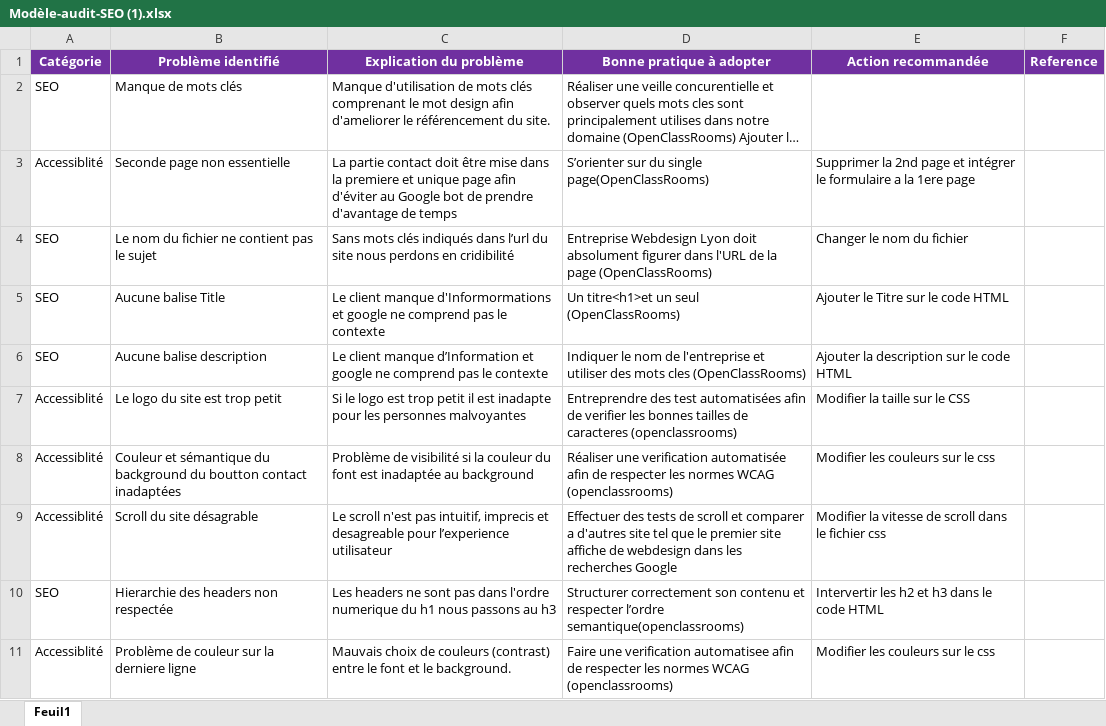
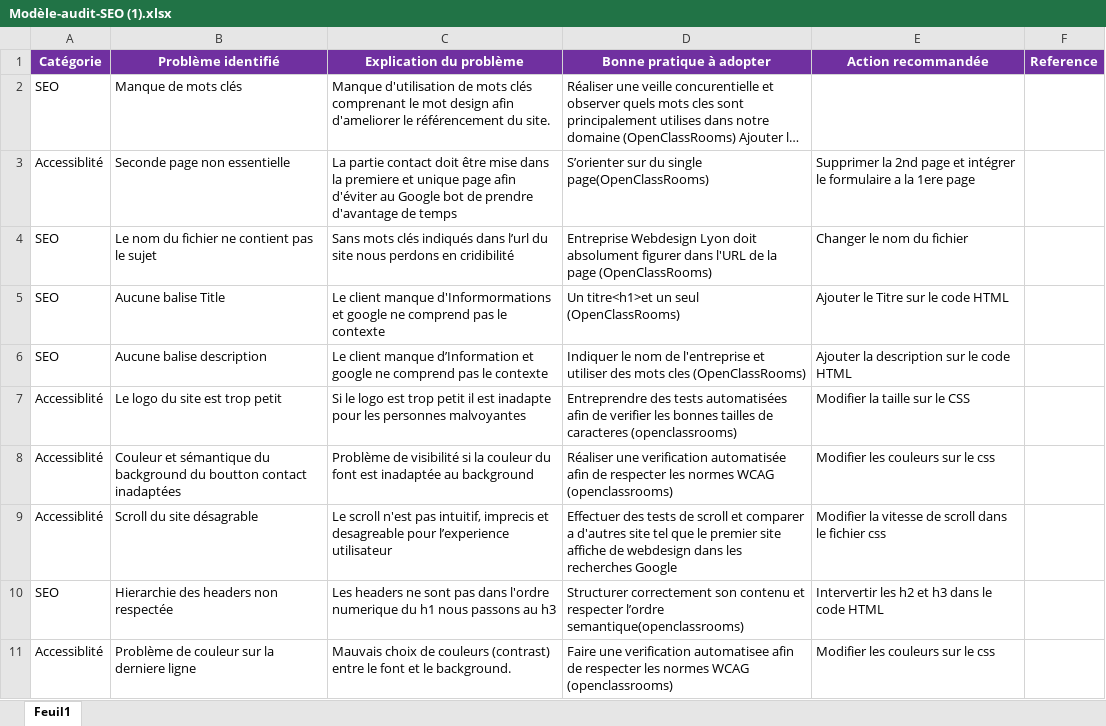
Before and after one commit to SolidarityDev/SEOProject4, an Excel workbook: Modèle-audit-SEO (1).xlsx, sheet Feuil1, drawn as a sheet; long unchanged cells end in …; values as stored, in another font and other column widths than the file's, no borders; the diff names each change by its address in the sheet, - before the commit and + after, or states it on an @@ line.

```diff
--- a/Modèle-audit-SEO (1).xlsx (sheet Feuil1)
+++ b/Modèle-audit-SEO (1).xlsx (sheet Feuil1)
-D7 (Bonne pratique à adopter): Entreprendre des test automatisées afin…
+D7 (Bonne pratique à adopter): Entreprendre des tests automatisées afin…
```
Also changed, not shown: 10 other files.
